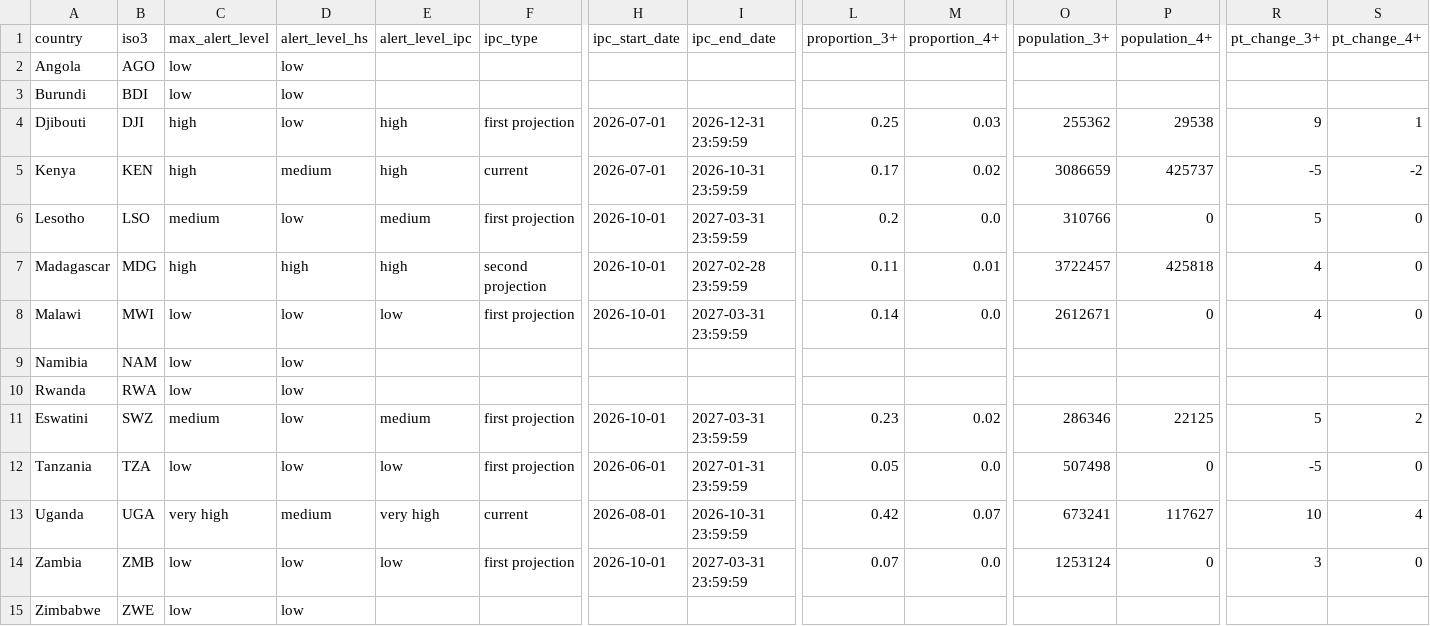
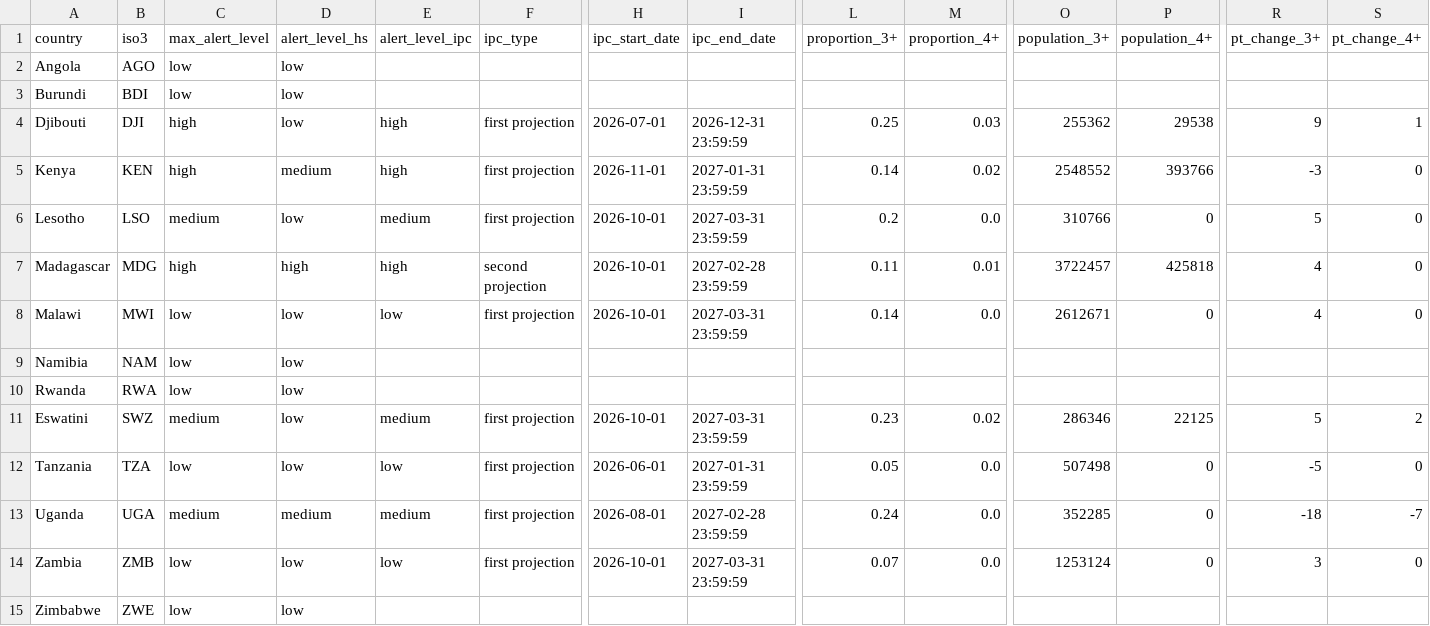
Before and after one commit to OCHA-DAP/ds-rosea-thresholds, a CSV file: data/current.csv, drawn as a sheet; only a part is shown, gaps mark what is left out; the diff names each change by its address in the sheet, - before the commit and + after, or states it on an @@ line.

```diff
--- a/data/current.csv
+++ b/data/current.csv
-F5 (ipc_type): current
+F5 (ipc_type): first projection
-H5 (ipc_start_date): 2026-07-01
+H5 (ipc_start_date): 2026-11-01
-I5 (ipc_end_date): 2026-10-31 23:59:59
+I5 (ipc_end_date): 2027-01-31 23:59:59
-L5 (proportion_3+): 0.17
+L5 (proportion_3+): 0.14
-O5 (population_3+): 3086659
+O5 (population_3+): 2548552
-P5 (population_4+): 425737
+P5 (population_4+): 393766
-R5 (pt_change_3+): -5
+R5 (pt_change_3+): -3
-S5 (pt_change_4+): -2
+S5 (pt_change_4+): 0
-C13 (max_alert_level): very high
+C13 (max_alert_level): medium
-E13 (alert_level_ipc): very high
+E13 (alert_level_ipc): medium
-F13 (ipc_type): current
+F13 (ipc_type): first projection
-I13 (ipc_end_date): 2026-10-31 23:59:59
+I13 (ipc_end_date): 2027-02-28 23:59:59
-L13 (proportion_3+): 0.42
+L13 (proportion_3+): 0.24
-M13 (proportion_4+): 0.07
+M13 (proportion_4+): 0.0
-O13 (population_3+): 673241
+O13 (population_3+): 352285
-P13 (population_4+): 117627
+P13 (population_4+): 0
-R13 (pt_change_3+): 10
+R13 (pt_change_3+): -18
-S13 (pt_change_4+): 4
+S13 (pt_change_4+): -7
```
Also changed, not shown: 1 other file.
